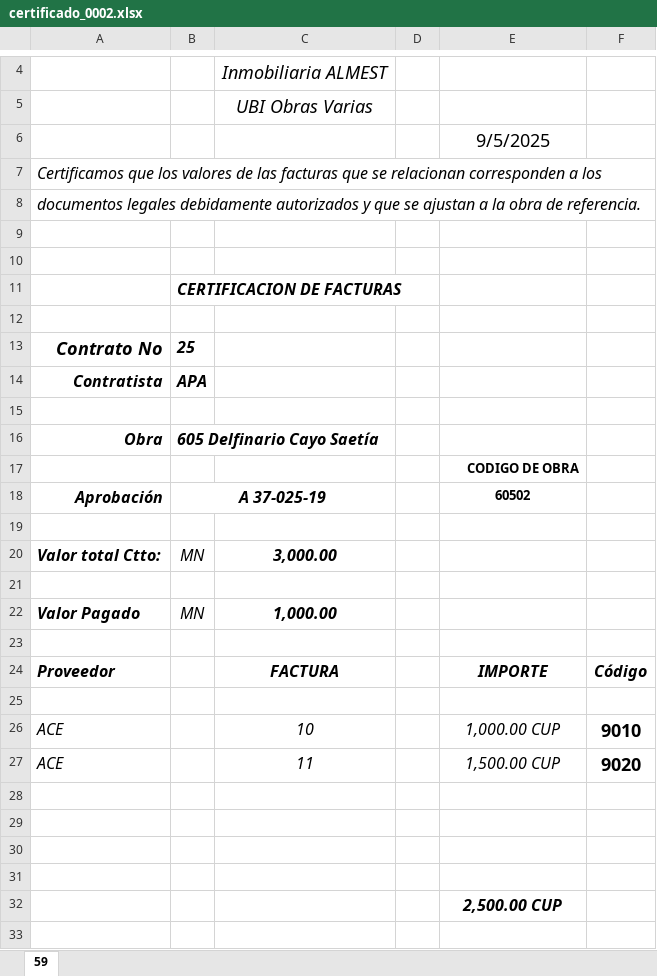
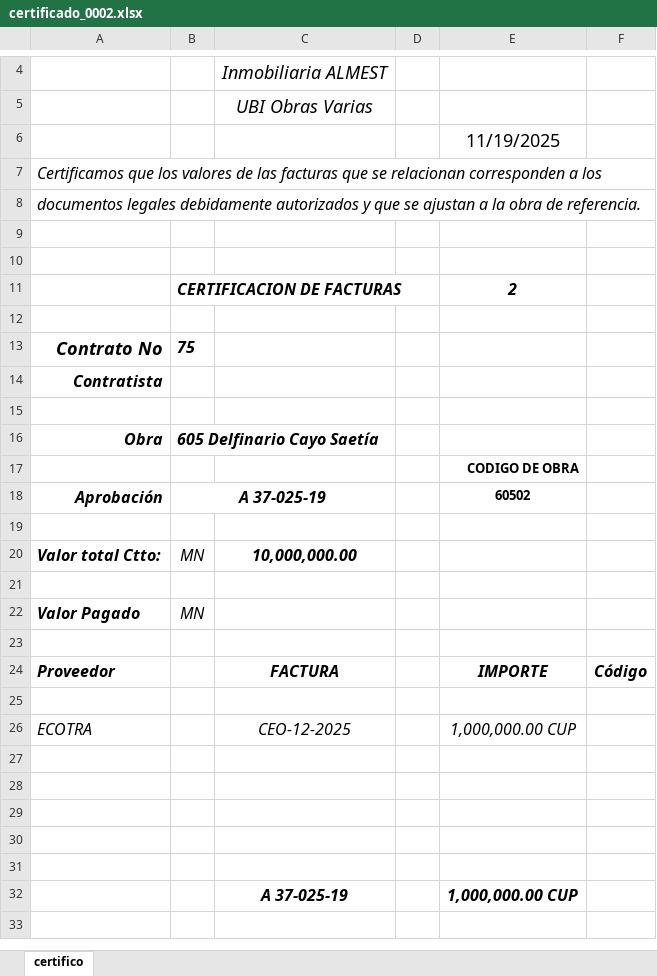
Before and after one commit to YnnySA/Generador-de-Certificos, an Excel workbook: certificados_generados/Delfinario Cayo Saetía/certificado_0002.xlsx, sheet certifico, drawn as a sheet; only a part is shown, gaps mark what is left out; values as stored, in another font and other column widths than the file's, no borders; charts and pictures not drawn; removed rows and columns are numbered as before the commit, all else as after; the diff names each change by its address in the sheet, - before the commit and + after, or states it on an @@ line.

```diff
--- a/certificados_generados/Delfinario Cayo Saetía/certificado_0002.xlsx (sheet certifico)
+++ b/certificados_generados/Delfinario Cayo Saetía/certificado_0002.xlsx (sheet certifico)
-sheet tab: 59
+sheet tab: certifico
-E6: 9/5/2025
+E6: 11/19/2025
-E11: (empty)
+E11: 2
-B13: 25
+B13: 75
-B14: APA
+B14: (empty)
-C20: 3,000.00
+C20: 10,000,000.00
-C22: 1,000.00
+C22: (empty)
-row 26: ACE |  | 10 |  | 1,000.00 CUP | 9010
-row 27: ACE |  | 11 |  | 1,500.00 CUP | 9020
+row 26: ECOTRA |  | CEO-12-2025 |  | 1,000,000.00 CUP
-E31: 2,500.00 CUP
+E31: (empty)
+row 32:  |  | A 37-025-19 |  | 1,000,000.00 CUP
```
Also changed, not shown: certificados_generados/Marina Cayo Saetía/certificado_0001.xlsx, 13 other files.
